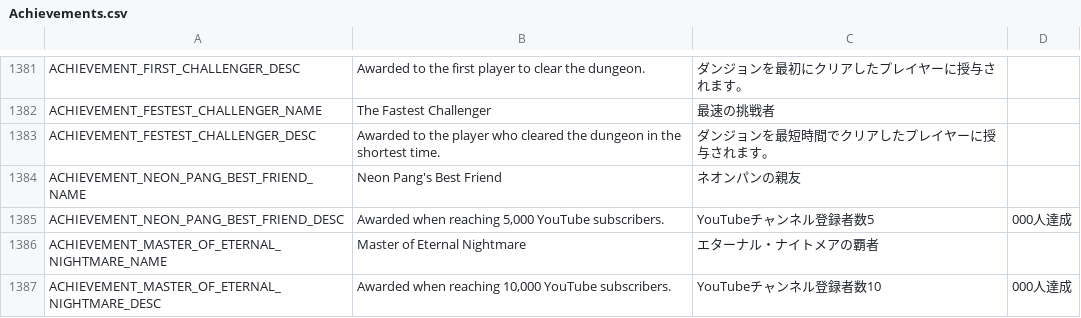
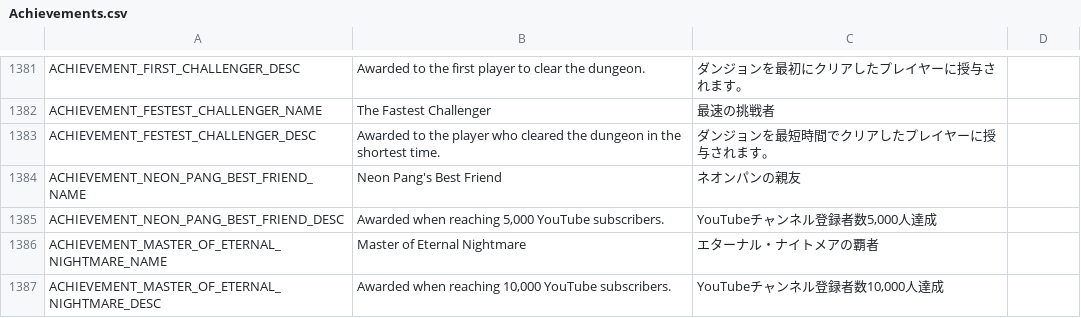
Before and after one commit to Farlighte/Flyff-Universe-Translations, a CSV file: Japanese/Achievements.csv, drawn as a sheet; only a part is shown, gaps mark what is left out.

```diff
--- a/Japanese/Achievements.csv
+++ b/Japanese/Achievements.csv
@@ -1384,4 +1384,4 @@ ACHIEVEMENT_FESTEST_CHALLENGER_DESC,Awarded to the player who cleared the dungeo
 ACHIEVEMENT_NEON_PANG_BEST_FRIEND_NAME,Neon Pang's Best Friend,ネオンパンの親友
-ACHIEVEMENT_NEON_PANG_BEST_FRIEND_DESC,"Awarded when reaching 5,000 YouTube subscribers.",YouTubeチャンネル登録者数5,000人達成
+ACHIEVEMENT_NEON_PANG_BEST_FRIEND_DESC,"Awarded when reaching 5,000 YouTube subscribers.","YouTubeチャンネル登録者数5,000人達成"
 ACHIEVEMENT_MASTER_OF_ETERNAL_NIGHTMARE_NAME,Master of Eternal Nightmare,エターナル・ナイトメアの覇者
-ACHIEVEMENT_MASTER_OF_ETERNAL_NIGHTMARE_DESC,"Awarded when reaching 10,000 YouTube subscribers.",YouTubeチャンネル登録者数10,000人達成
+ACHIEVEMENT_MASTER_OF_ETERNAL_NIGHTMARE_DESC,"Awarded when reaching 10,000 YouTube subscribers.","YouTubeチャンネル登録者数10,000人達成"
```
Also changed, not shown: Japanese/Dialogs.csv.
